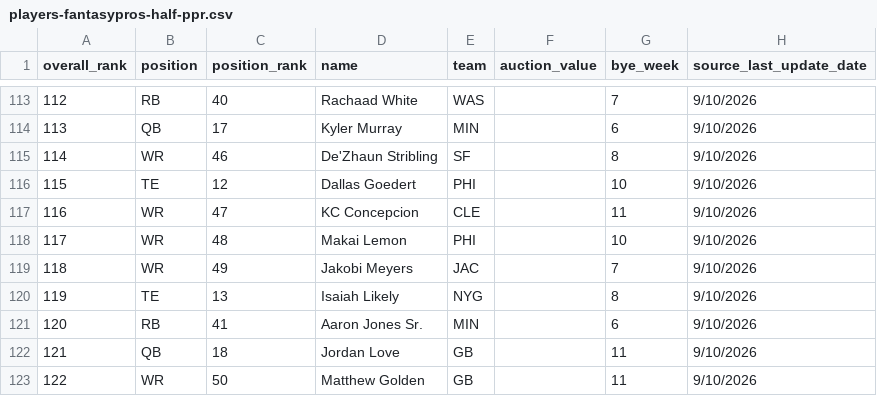
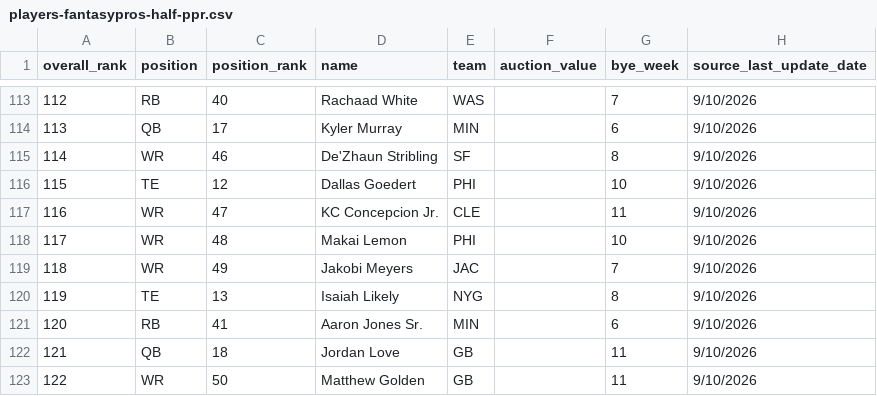
Before and after one commit to choselle/draft-day, a CSV file: public/players-fantasypros-half-ppr.csv, drawn as a sheet; only a part is shown, gaps mark what is left out.

Commit message:
Update FantasyPros draft rankings

```diff
--- a/public/players-fantasypros-half-ppr.csv
+++ b/public/players-fantasypros-half-ppr.csv
@@ -116,3 +116,3 @@ overall_rank,position,position_rank,name,team,auction_value,bye_week,source_last
 115,TE,12,Dallas Goedert,PHI,,10,9/10/2026
-116,WR,47,KC Concepcion,CLE,,11,9/10/2026
+116,WR,47,KC Concepcion Jr.,CLE,,11,9/10/2026
 117,WR,48,Makai Lemon,PHI,,10,9/10/2026
```
Also changed, not shown: public/players-fantasypros-ppr.csv, public/players-fantasypros-standard.csv.
